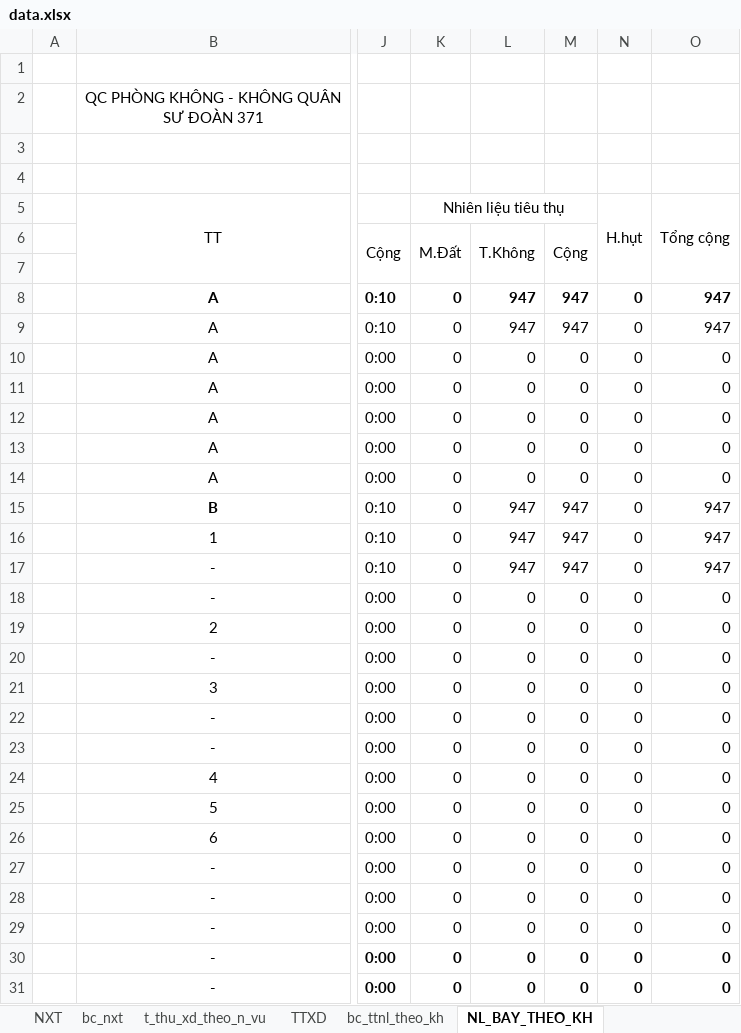
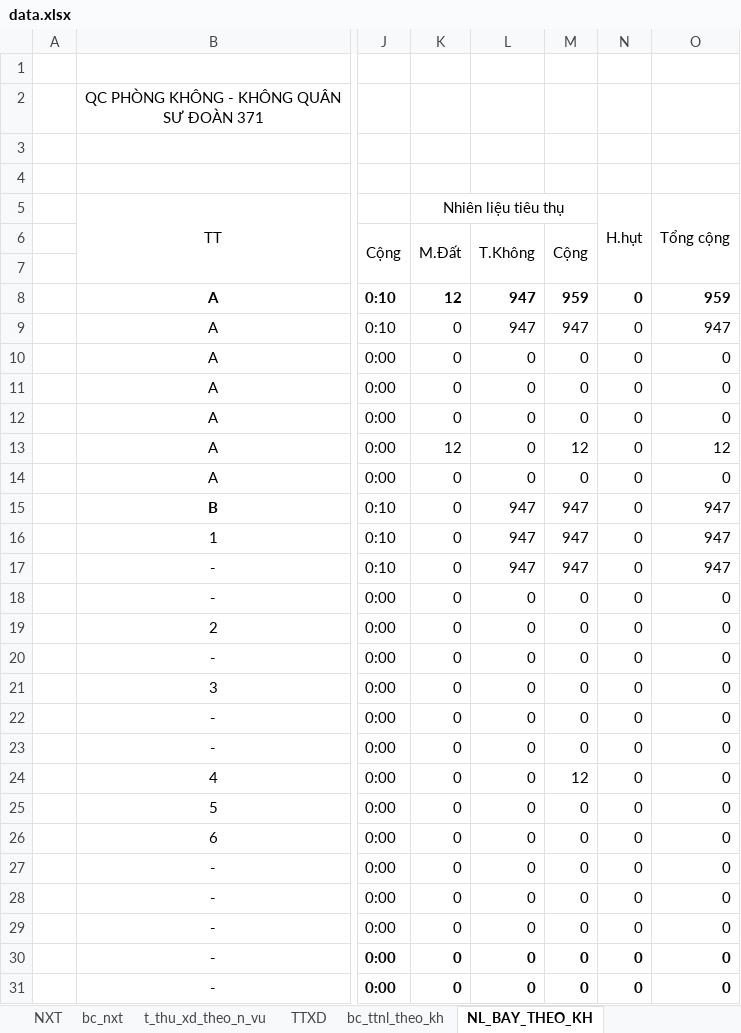
Before and after one commit to ste4-share/xdf, an Excel workbook: xlsx_template/data.xlsx, sheet NL_BAY_THEO_KH, drawn as a sheet; only a part is shown, gaps mark what is left out; values as stored, in another font and other column widths than the file's, no borders; the diff names each change by its address in the sheet, - before the commit and + after, or states it on an @@ line.

```diff
--- a/xlsx_template/data.xlsx (sheet NL_BAY_THEO_KH)
+++ b/xlsx_template/data.xlsx (sheet NL_BAY_THEO_KH)
-K8 (Nhiên liệu tiêu thụ): 0
+K8 (Nhiên liệu tiêu thụ): 12
-M8: 947
+M8: 959
-O8 (Tổng cộng): 947
+O8 (Tổng cộng): 959
-K13 (Nhiên liệu tiêu thụ): 0
+K13 (Nhiên liệu tiêu thụ): 12
-M13: 0
+M13: 12
-O13 (Tổng cộng): 0
+O13 (Tổng cộng): 12
-M24: 0
+M24: 12
```
Also changed, not shown: sheet bc_nxt, sheet bc_ttnl_theo_kh, 7 other files.
